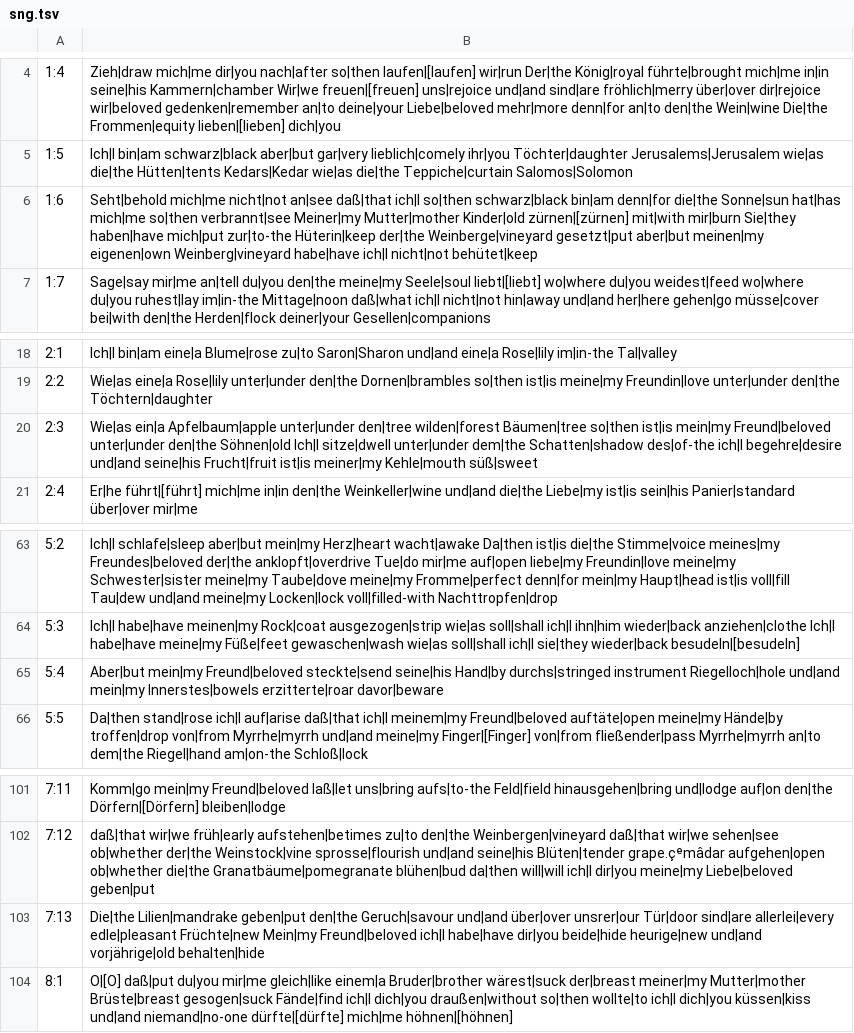
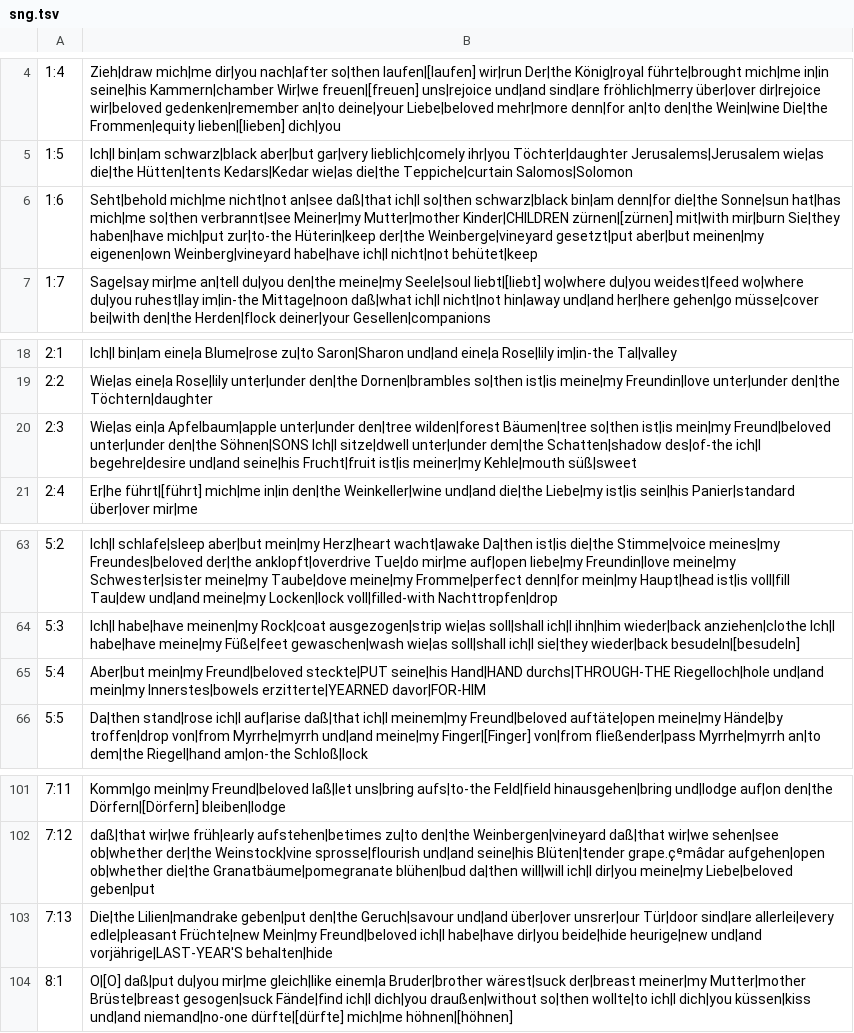
Before and after one commit to andrew-brook-rad/lexibridge, a TSV file: tools/interlinear/output/sng.tsv, drawn as a sheet; only a part is shown, gaps mark what is left out.

```diff
--- a/tools/interlinear/output/sng.tsv
+++ b/tools/interlinear/output/sng.tsv
@@ -5,3 +5,3 @@
 1:5	Ich|I bin|am schwarz|black aber|but gar|very lieblich|comely ihr|you Töchter|daughter Jerusalems|Jerusalem wie|as die|the Hütten|tents Kedars|Kedar wie|as die|the Teppiche|curtain Salomos|Solomon
-1:6	Seht|behold mich|me nicht|not an|see daß|that ich|I so|then schwarz|black bin|am denn|for die|the Sonne|sun hat|has mich|me so|then verbrannt|see Meiner|my Mutter|mother Kinder|old zürnen|[zürnen] mit|with mir|burn Sie|they haben|have mich|put zur|to-the Hüterin|keep der|the Weinberge|vineyard gesetzt|put aber|but meinen|my eigenen|own Weinberg|vineyard habe|have ich|I nicht|not behütet|keep
+1:6	Seht|behold mich|me nicht|not an|see daß|that ich|I so|then schwarz|black bin|am denn|for die|the Sonne|sun hat|has mich|me so|then verbrannt|see Meiner|my Mutter|mother Kinder|CHILDREN zürnen|[zürnen] mit|with mir|burn Sie|they haben|have mich|put zur|to-the Hüterin|keep der|the Weinberge|vineyard gesetzt|put aber|but meinen|my eigenen|own Weinberg|vineyard habe|have ich|I nicht|not behütet|keep
 1:7	Sage|say mir|me an|tell du|you den|the meine|my Seele|soul liebt|[liebt] wo|where du|you weidest|feed wo|where du|you ruhest|lay im|in-the Mittage|noon daß|what ich|I nicht|not hin|away und|and her|here gehen|go müsse|cover bei|with den|the Herden|flock deiner|your Gesellen|companions
@@ -19,3 +19,3 @@
 2:2	Wie|as eine|a Rose|lily unter|under den|the Dornen|brambles so|then ist|is meine|my Freundin|love unter|under den|the Töchtern|daughter
-2:3	Wie|as ein|a Apfelbaum|apple unter|under den|tree wilden|forest Bäumen|tree so|then ist|is mein|my Freund|beloved unter|under den|the Söhnen|old Ich|I sitze|dwell unter|under dem|the Schatten|shadow des|of-the ich|I begehre|desire und|and seine|his Frucht|fruit ist|is meiner|my Kehle|mouth süß|sweet
+2:3	Wie|as ein|a Apfelbaum|apple unter|under den|tree wilden|forest Bäumen|tree so|then ist|is mein|my Freund|beloved unter|under den|the Söhnen|SONS Ich|I sitze|dwell unter|under dem|the Schatten|shadow des|of-the ich|I begehre|desire und|and seine|his Frucht|fruit ist|is meiner|my Kehle|mouth süß|sweet
 2:4	Er|he führt|[führt] mich|me in|in den|the Weinkeller|wine und|and die|the Liebe|my ist|is sein|his Panier|standard über|over mir|me
@@ -64,3 +64,3 @@
 5:3	Ich|I habe|have meinen|my Rock|coat ausgezogen|strip wie|as soll|shall ich|I ihn|him wieder|back anziehen|clothe Ich|I habe|have meine|my Füße|feet gewaschen|wash wie|as soll|shall ich|I sie|they wieder|back besudeln|[besudeln]
-5:4	Aber|but mein|my Freund|beloved steckte|send seine|his Hand|by durchs|stringed instrument Riegelloch|hole und|and mein|my Innerstes|bowels erzitterte|roar davor|beware
+5:4	Aber|but mein|my Freund|beloved steckte|PUT seine|his Hand|HAND durchs|THROUGH-THE Riegelloch|hole und|and mein|my Innerstes|bowels erzitterte|YEARNED davor|FOR-HIM
 5:5	Da|then stand|rose ich|I auf|arise daß|that ich|I meinem|my Freund|beloved auftäte|open meine|my Hände|by troffen|drop von|from Myrrhe|myrrh und|and meine|my Finger|[Finger] von|from fließender|pass Myrrhe|myrrh an|to dem|the Riegel|hand am|on-the Schloß|lock
@@ -102,3 +102,3 @@
 7:12	daß|that wir|we früh|early aufstehen|betimes zu|to den|the Weinbergen|vineyard daß|that wir|we sehen|see ob|whether der|the Weinstock|vine sprosse|flourish und|and seine|his Blüten|tender grape.çᵉmâdar aufgehen|open ob|whether die|the Granatbäume|pomegranate blühen|bud da|then will|will ich|I dir|you meine|my Liebe|beloved geben|put
-7:13	Die|the Lilien|mandrake geben|put den|the Geruch|savour und|and über|over unsrer|our Tür|door sind|are allerlei|every edle|pleasant Früchte|new Mein|my Freund|beloved ich|I habe|have dir|you beide|hide heurige|new und|and vorjährige|old behalten|hide
+7:13	Die|the Lilien|mandrake geben|put den|the Geruch|savour und|and über|over unsrer|our Tür|door sind|are allerlei|every edle|pleasant Früchte|new Mein|my Freund|beloved ich|I habe|have dir|you beide|hide heurige|new und|and vorjährige|LAST-YEAR'S behalten|hide
 8:1	O|[O] daß|put du|you mir|me gleich|like einem|a Bruder|brother wärest|suck der|breast meiner|my Mutter|mother Brüste|breast gesogen|suck Fände|find ich|I dich|you draußen|without so|then wollte|to ich|I dich|you küssen|kiss und|and niemand|no-one dürfte|[dürfte] mich|me höhnen|[höhnen]
```
Also changed, not shown: 1 other file.
